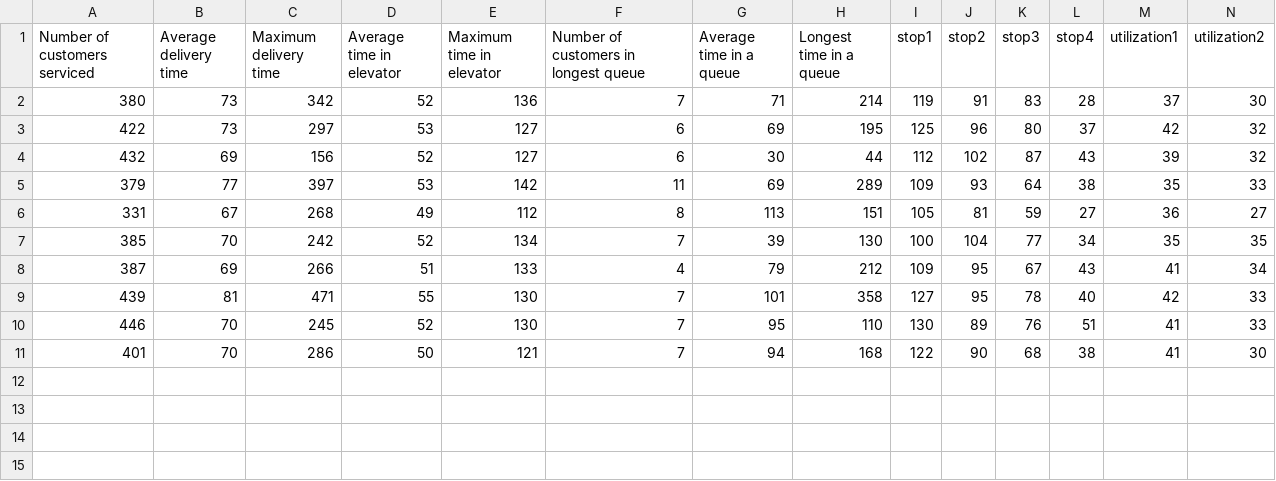
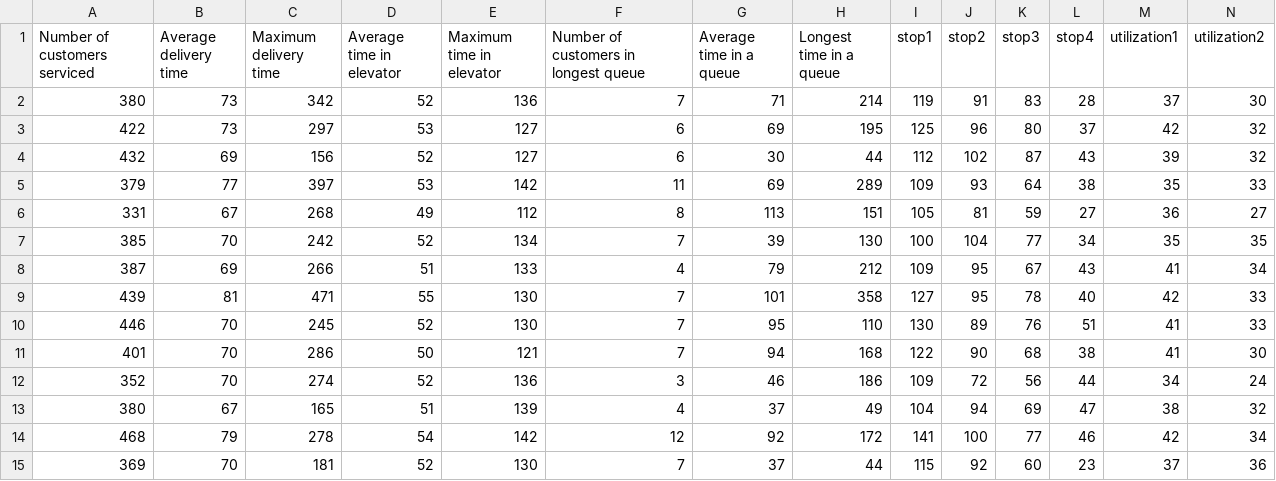
Before and after one commit to RaihanRasheedApurbo/computer-simulation-multiple-server-queueing-system-simulation, a CSV file: report.csv, drawn as a sheet; only a part is shown; rows hold the shown columns only; the diff names each change by its address in the sheet, - before the commit and + after, or states it on an @@ line.

```diff
--- a/report.csv
+++ b/report.csv
+row 12: 352 | 70 | 274 | 52 | 136 | 3 | 46 | 186 | 109 | 72 | 56 | 44 | 34 | 24
+row 13: 380 | 67 | 165 | 51 | 139 | 4 | 37 | 49 | 104 | 94 | 69 | 47 | 38 | 32
+row 14: 468 | 79 | 278 | 54 | 142 | 12 | 92 | 172 | 141 | 100 | 77 | 46 | 42 | 34
+row 15: 369 | 70 | 181 | 52 | 130 | 7 | 37 | 44 | 115 | 92 | 60 | 23 | 37 | 36
```
Also changed, not shown: 1 other file.
